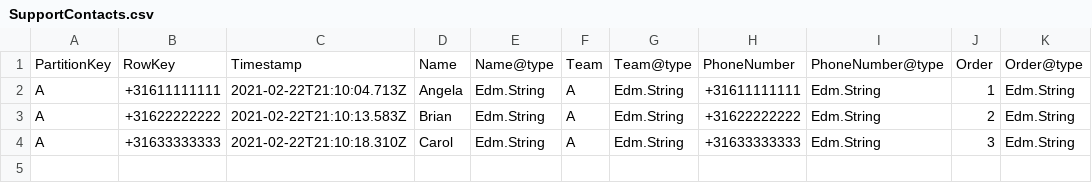
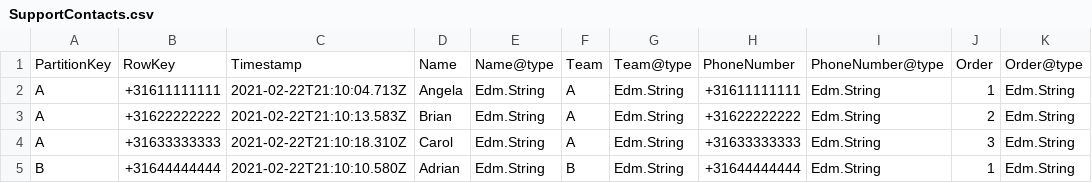
Before and after one commit to marcduiker/durable-functions-use-cases, a CSV file: data/SupportContacts.csv, drawn as a sheet; the diff names each change by its address in the sheet, - before the commit and + after, or states it on an @@ line.

Commit message:
Add row with Team B contact

```diff
--- a/data/SupportContacts.csv
+++ b/data/SupportContacts.csv
+row 5: B | +31644444444 | 2021-02-22T21:10:10.580Z | Adrian | Edm.String | B | Edm.String | +31644444444 | Edm.String | 1 | Edm.String
```
